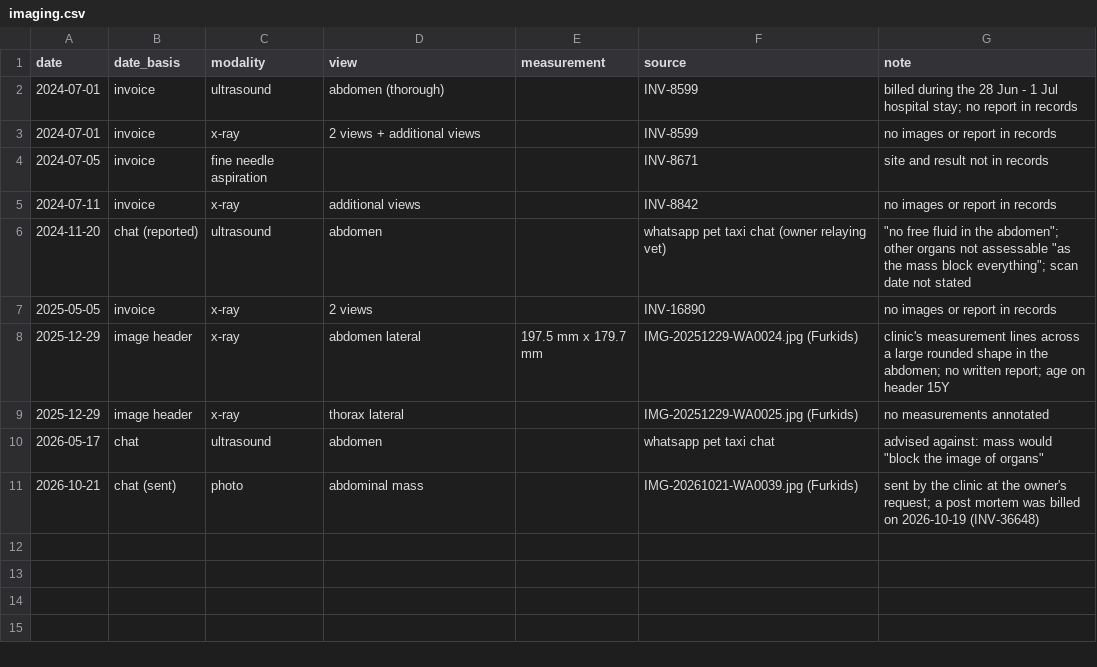
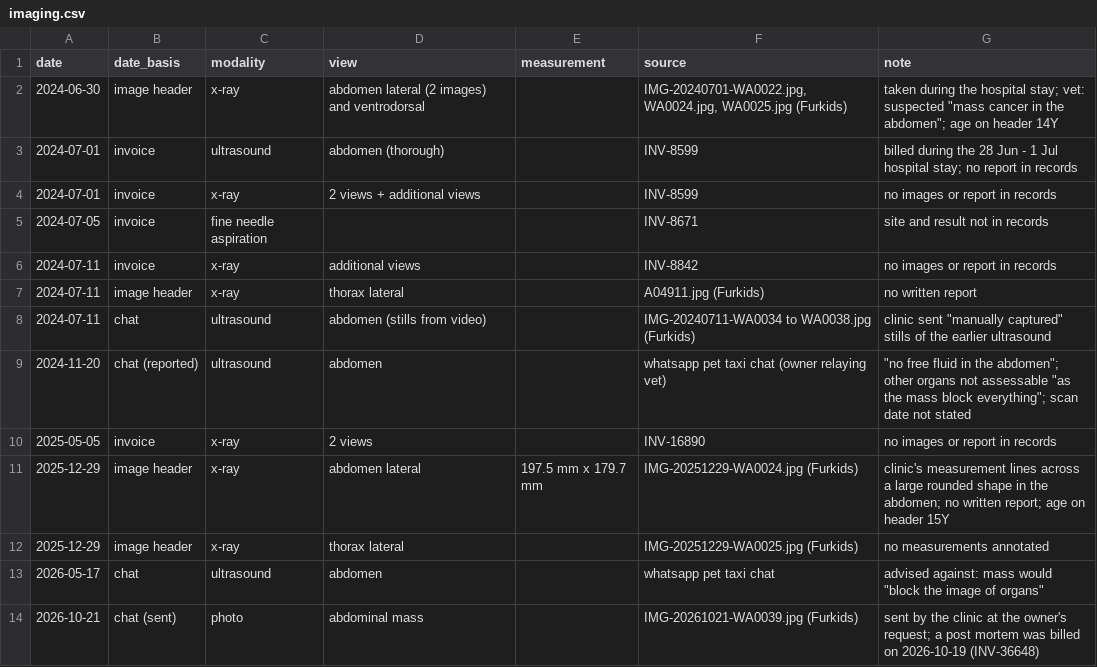
Before and after one commit to nghuixin/os-kuro-archives, a CSV file: data/processed/imaging.csv, drawn as a sheet.

```diff
--- a/data/processed/imaging.csv
+++ b/data/processed/imaging.csv
@@ -1,2 +1,3 @@
 date,date_basis,modality,view,measurement,source,note
+2024-06-30,image header,x-ray,abdomen lateral (2 images) and ventrodorsal,,"IMG-20240701-WA0022.jpg, WA0024.jpg, WA0025.jpg (Furkids)","taken during the hospital stay; vet: suspected ""mass cancer in the abdomen""; age on header 14Y"
 2024-07-01,invoice,ultrasound,abdomen (thorough),,INV-8599,billed during the 28 Jun - 1 Jul hospital stay; no report in records
@@ -5,2 +6,4 @@ date,date_basis,modality,view,measurement,source,note
 2024-07-11,invoice,x-ray,additional views,,INV-8842,no images or report in records
+2024-07-11,image header,x-ray,thorax lateral,,A04911.jpg (Furkids),no written report
+2024-07-11,chat,ultrasound,abdomen (stills from video),,IMG-20240711-WA0034 to WA0038.jpg (Furkids),"clinic sent ""manually captured"" stills of the earlier ultrasound"
 2024-11-20,chat (reported),ultrasound,abdomen,,whatsapp pet taxi chat (owner relaying vet),"""no free fluid in the abdomen""; other organs not assessable ""as the mass block everything""; scan date not stated"
```
Also changed, not shown: data/processed/health_events.csv, data/processed/lab_results.csv, 7 other files.
